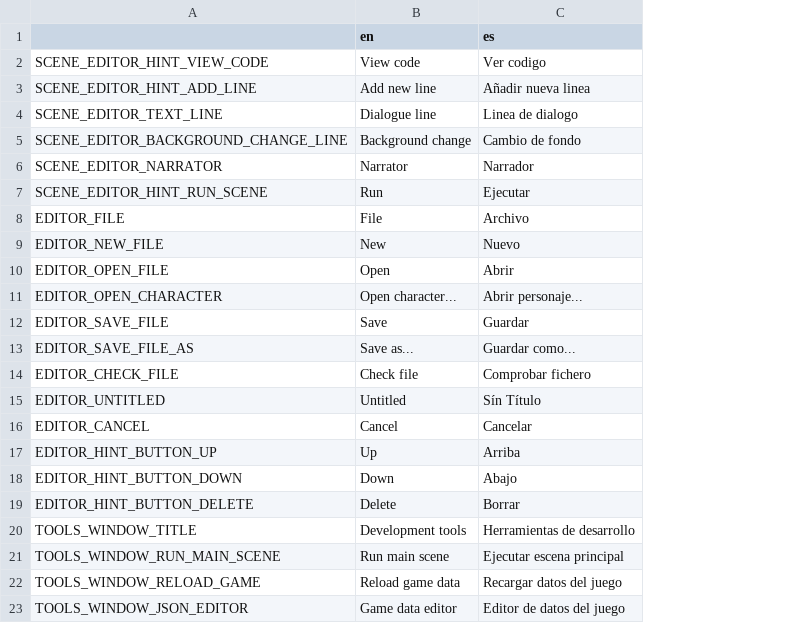
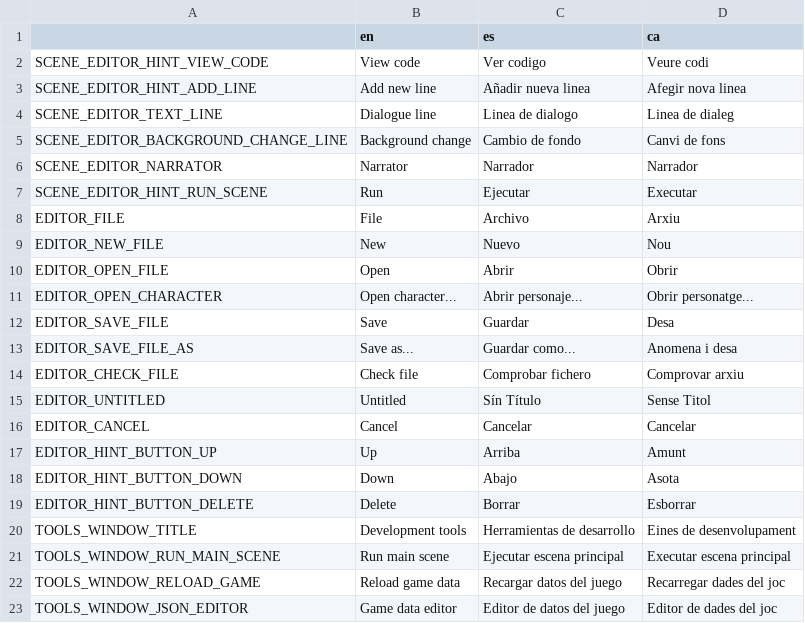
Before and after one commit to EIREXE/EIREXEMonogatari, a CSV file: system/translations/tools.csv, drawn as a sheet; the diff names each change by its address in the sheet, - before the commit and + after, or states it on an @@ line.

```diff
--- a/system/translations/tools.csv
+++ b/system/translations/tools.csv
+column D (ca), rows 2-23: Veure codi | Afegir nova linea | Linea de dialeg | Canvi de fons | Narrador | Executar | Arxiu | Nou | Obrir | Obrir personatge... | Desa | Anomena i desa | Comprovar arxiu | Sense Titol | Cancelar | Amunt | Asota | Esborrar | Eines de desenvolupament | Executar escena principal | Recarregar dades del joc | Editor de dades del joc
```
Also changed, not shown: 5 other files.
